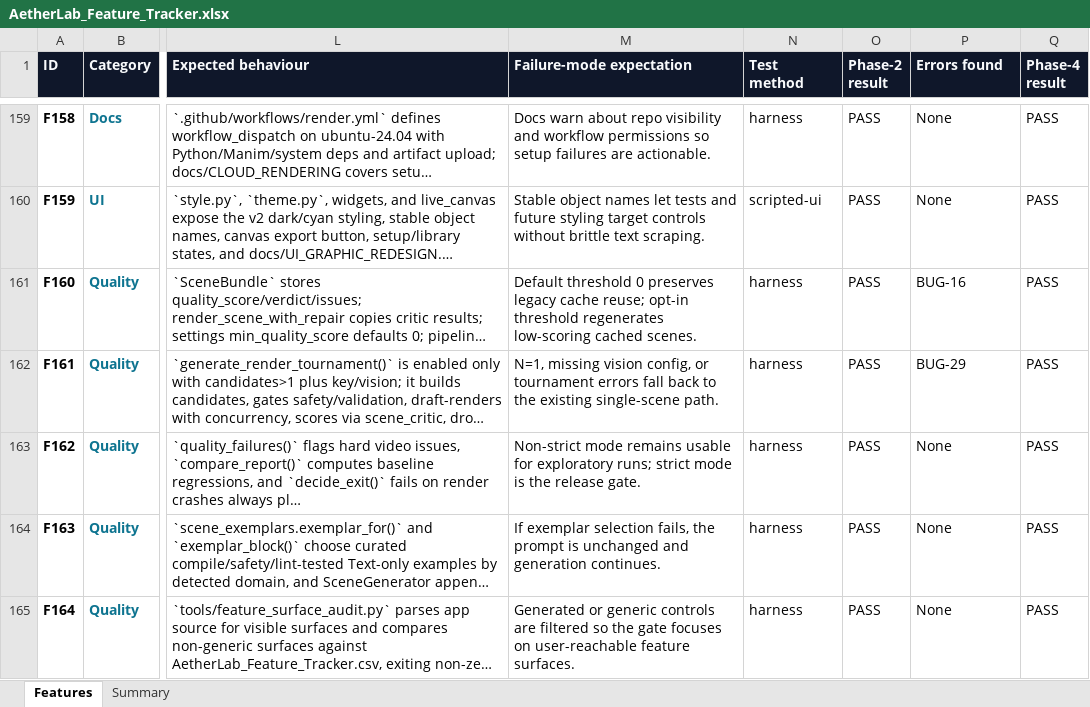
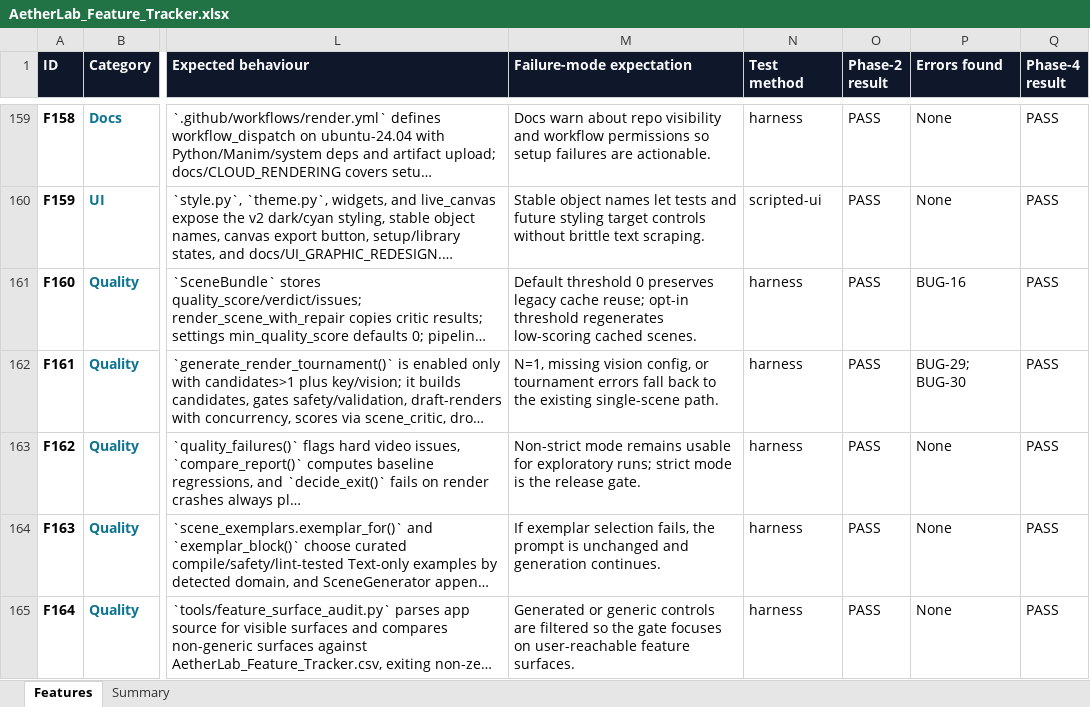
Before and after one commit to gopheriv/aetherlab, an Excel workbook: AetherLab_Feature_Tracker.xlsx, sheet Features, drawn as a sheet; only a part is shown, gaps mark what is left out; long unchanged cells end in …; values as stored, in another font and other column widths than the file's, no borders; the diff covers the shown part only; the diff names each change by its address in the sheet, - before the commit and + after, or states it on an @@ line.

```diff
--- a/AetherLab_Feature_Tracker.xlsx (sheet Features)
+++ b/AetherLab_Feature_Tracker.xlsx (sheet Features)
-P162 (Errors found): BUG-29
+P162 (Errors found): BUG-29; BUG-30
```
Also changed, not shown: 1 added row, 2 edited cells and cell formats elsewhere in this sheet, sheet Summary, 7 other files.
